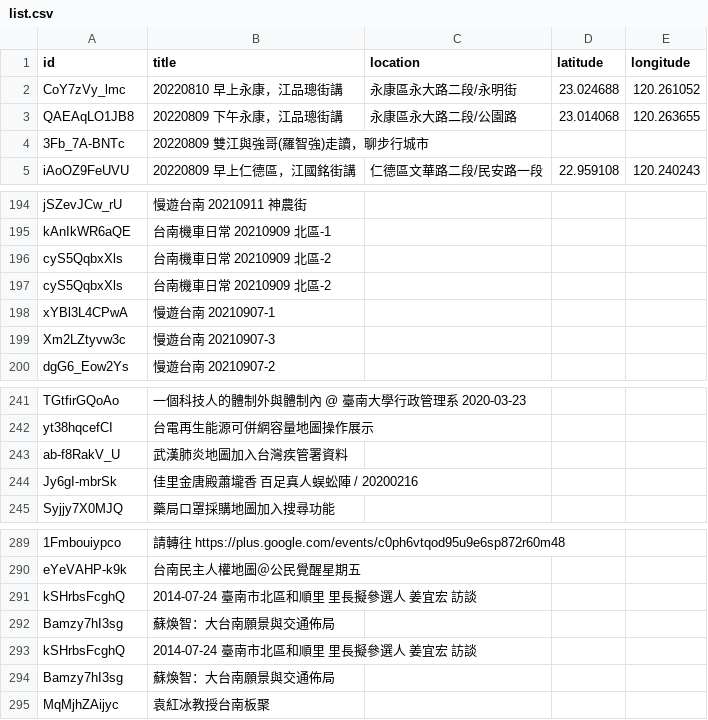
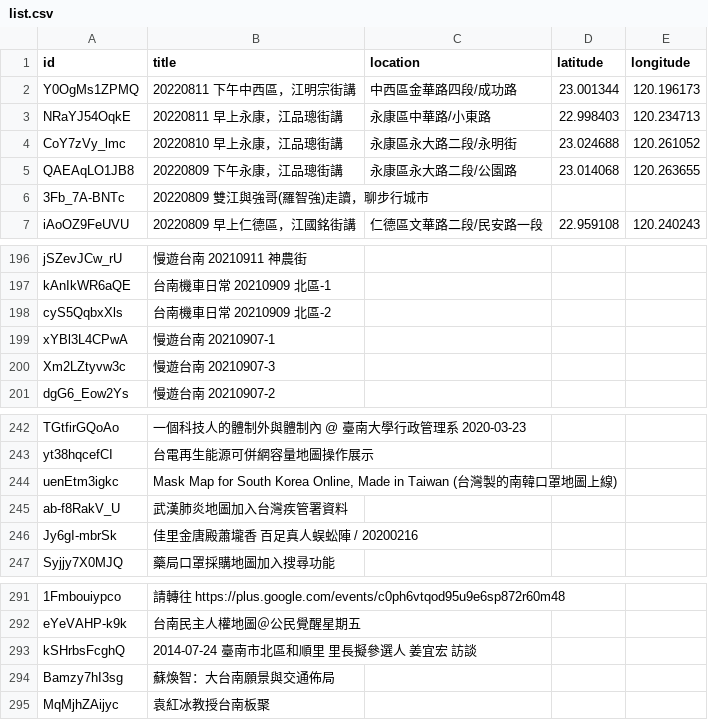
Before and after one commit to kiang/tainan.olc.tw, a CSV file: docs/json/youtube/list.csv, drawn as a sheet; only a part is shown, gaps mark what is left out; removed rows and columns are numbered as before the commit, all else as after; the diff names each change by its address in the sheet, - before the commit and + after, or states it on an @@ line.

Commit message:
update youtube data

```diff
--- a/docs/json/youtube/list.csv
+++ b/docs/json/youtube/list.csv
+row 2: Y0OgMs1ZPMQ | 20220811 下午中西區，江明宗街講 | 中西區金華路四段/成功路 | 23.001344 | 120.196173
+row 3: NRaYJ54OqkE | 20220811 早上永康，江品璁街講 | 永康區中華路/小東路 | 22.998403 | 120.234713
-row 197: cyS5QqbxXls | 台南機車日常 20210909 北區-2
+row 244: uenEtm3igkc | Mask Map for South Korea Online, Made in Taiwan (台灣製的南韓口罩地圖上線)
-row 291: kSHrbsFcghQ | 2014-07-24 臺南市北區和順里 里長擬參選人 姜宜宏 訪談
-row 292: Bamzy7hI3sg | 蘇煥智：大台南願景與交通佈局
```
Also changed, not shown: 11 other files.
